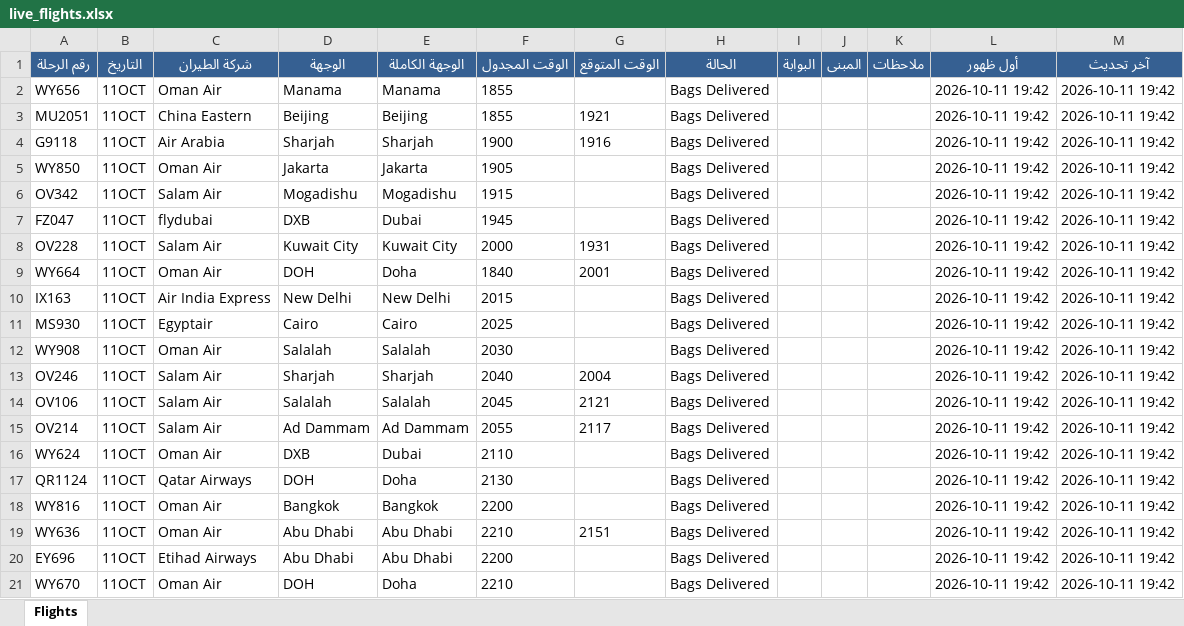
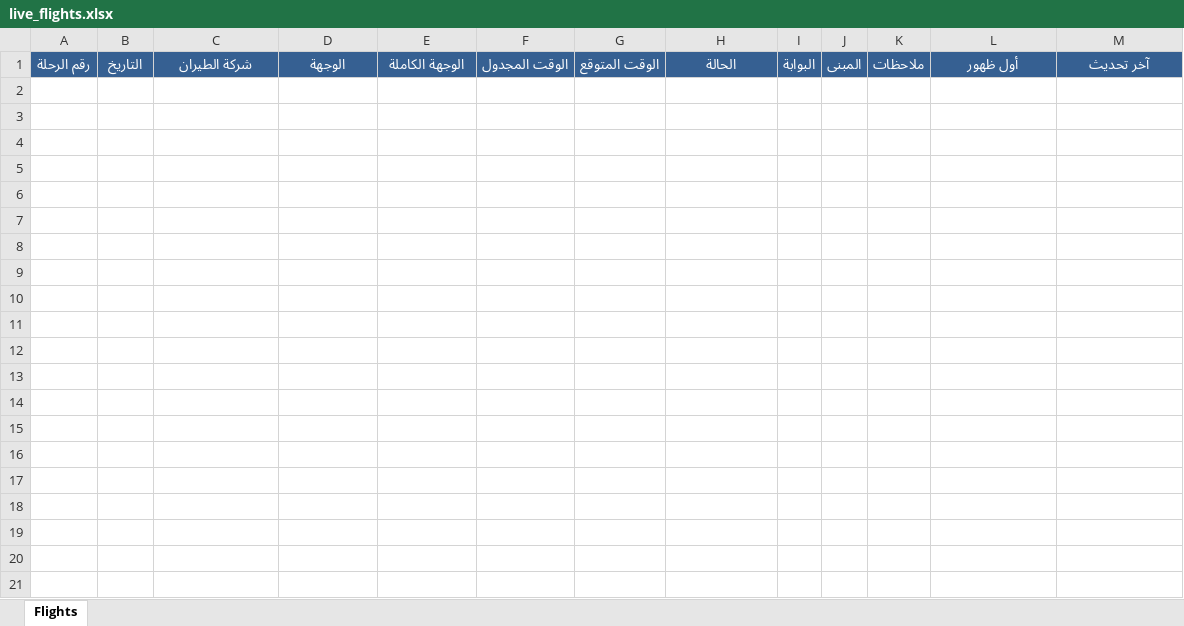
Before and after one commit to khalidsaif912/live-flights, an Excel workbook: flight_data/live_flights.xlsx, sheet Flights, drawn as a sheet; only a part is shown; values as stored, in another font and other column widths than the file's, no borders; the diff covers the shown part only; the diff names each change by its address in the sheet, - before the commit and + after, or states it on an @@ line.

```diff
--- a/flight_data/live_flights.xlsx (sheet Flights)
+++ b/flight_data/live_flights.xlsx (sheet Flights)
-row 2: WY656 | 11OCT | Oman Air | Manama | Manama | 1855 |  | Bags Delivered |  |  |  | 2026-10-11 19:42 | 2026-10-11 19:42
-row 3: MU2051 | 11OCT | China Eastern | Beijing | Beijing | 1855 | 1921 | Bags Delivered |  |  |  | 2026-10-11 19:42 | 2026-10-11 19:42
-row 4: G9118 | 11OCT | Air Arabia | Sharjah | Sharjah | 1900 | 1916 | Bags Delivered |  |  |  | 2026-10-11 19:42 | 2026-10-11 19:42
-row 5: WY850 | 11OCT | Oman Air | Jakarta | Jakarta | 1905 |  | Bags Delivered |  |  |  | 2026-10-11 19:42 | 2026-10-11 19:42
-row 6: OV342 | 11OCT | Salam Air | Mogadishu | Mogadishu | 1915 |  | Bags Delivered |  |  |  | 2026-10-11 19:42 | 2026-10-11 19:42
-row 7: FZ047 | 11OCT | flydubai | DXB | Dubai | 1945 |  | Bags Delivered |  |  |  | 2026-10-11 19:42 | 2026-10-11 19:42
-row 8: OV228 | 11OCT | Salam Air | Kuwait City | Kuwait City | 2000 | 1931 | Bags Delivered |  |  |  | 2026-10-11 19:42 | 2026-10-11 19:42
-row 9: WY664 | 11OCT | Oman Air | DOH | Doha | 1840 | 2001 | Bags Delivered |  |  |  | 2026-10-11 19:42 | 2026-10-11 19:42
-row 10: IX163 | 11OCT | Air India Express | New Delhi | New Delhi | 2015 |  | Bags Delivered |  |  |  | 2026-10-11 19:42 | 2026-10-11 19:42
-row 11: MS930 | 11OCT | Egyptair | Cairo | Cairo | 2025 |  | Bags Delivered |  |  |  | 2026-10-11 19:42 | 2026-10-11 19:42
-row 12: WY908 | 11OCT | Oman Air | Salalah | Salalah | 2030 |  | Bags Delivered |  |  |  | 2026-10-11 19:42 | 2026-10-11 19:42
-row 13: OV246 | 11OCT | Salam Air | Sharjah | Sharjah | 2040 | 2004 | Bags Delivered |  |  |  | 2026-10-11 19:42 | 2026-10-11 19:42
-row 14: OV106 | 11OCT | Salam Air | Salalah | Salalah | 2045 | 2121 | Bags Delivered |  |  |  | 2026-10-11 19:42 | 2026-10-11 19:42
-row 15: OV214 | 11OCT | Salam Air | Ad Dammam | Ad Dammam | 2055 | 2117 | Bags Delivered |  |  |  | 2026-10-11 19:42 | 2026-10-11 19:42
-row 16: WY624 | 11OCT | Oman Air | DXB | Dubai | 2110 |  | Bags Delivered |  |  |  | 2026-10-11 19:42 | 2026-10-11 19:42
-row 17: QR1124 | 11OCT | Qatar Airways | DOH | Doha | 2130 |  | Bags Delivered |  |  |  | 2026-10-11 19:42 | 2026-10-11 19:42
-row 18: WY816 | 11OCT | Oman Air | Bangkok | Bangkok | 2200 |  | Bags Delivered |  |  |  | 2026-10-11 19:42 | 2026-10-11 19:42
-row 19: WY636 | 11OCT | Oman Air | Abu Dhabi | Abu Dhabi | 2210 | 2151 | Bags Delivered |  |  |  | 2026-10-11 19:42 | 2026-10-11 19:42
-row 20: EY696 | 11OCT | Etihad Airways | Abu Dhabi | Abu Dhabi | 2200 |  | Bags Delivered |  |  |  | 2026-10-11 19:42 | 2026-10-11 19:42
-row 21: WY670 | 11OCT | Oman Air | DOH | Doha | 2210 |  | Bags Delivered |  |  |  | 2026-10-11 19:42 | 2026-10-11 19:42
```
Also changed, not shown: 194 removed rows elsewhere in this sheet, 4 other files.
